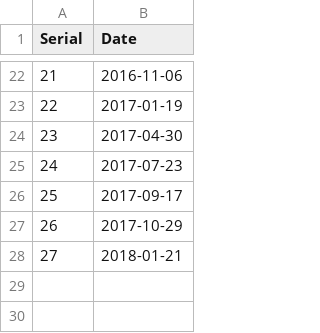
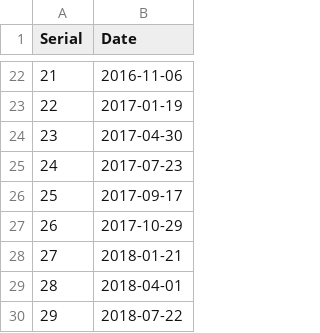
Before and after one commit to pikesley/snake-data, a CSV file: vivarium-cleans.csv, drawn as a sheet; only a part is shown, gaps mark what is left out.

```diff
--- a/vivarium-cleans.csv
+++ b/vivarium-cleans.csv
@@ -28 +28,3 @@ Serial,Date
 27,2018-01-21
+28,2018-04-01
+29,2018-07-22
```
Also changed, not shown: feeds.csv, sheds.csv.
